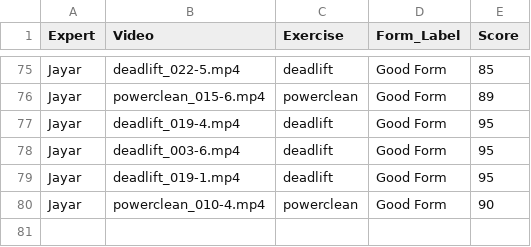
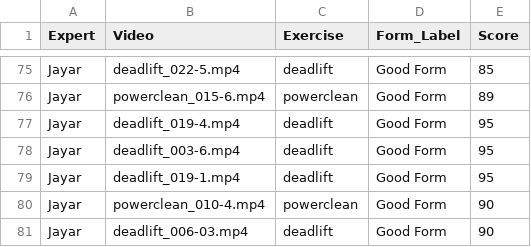
Before and after one commit to Exryz/video-scoring, a CSV file: expert_scores.csv, drawn as a sheet; only a part is shown, gaps mark what is left out.

Commit message:
Jayar scored deadlift_006-03.mp4

```diff
--- a/expert_scores.csv
+++ b/expert_scores.csv
@@ -80 +80,2 @@ Jayar,deadlift_019-1.mp4,deadlift,Good Form,95
 Jayar,powerclean_010-4.mp4,powerclean,Good Form,90
+Jayar,deadlift_006-03.mp4,deadlift,Good Form,90
```
